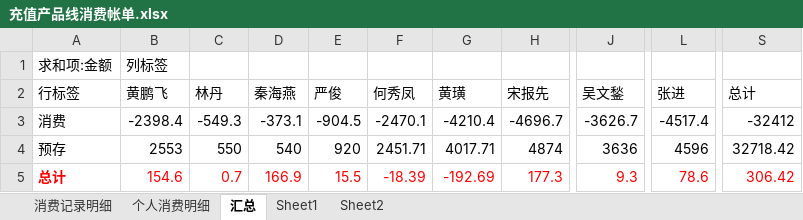
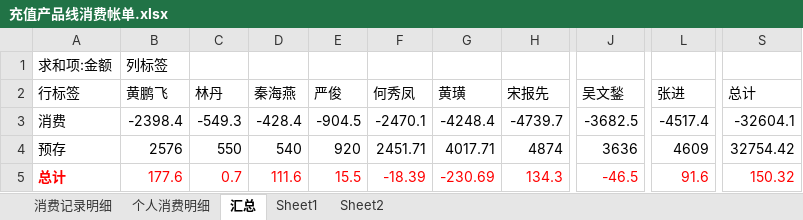
Before and after one commit to junyangren/BillingInfo, an Excel workbook: 充值产品线消费帐单.xlsx, sheet 汇总, drawn as a sheet; only a part is shown, gaps mark what is left out; values as stored, in another font and other column widths than the file's, no borders; the diff names each change by its address in the sheet, - before the commit and + after, or states it on an @@ line.

```diff
--- a/充值产品线消费帐单.xlsx (sheet 汇总)
+++ b/充值产品线消费帐单.xlsx (sheet 汇总)
-D3 (秦海燕): -373.1
+D3 (秦海燕): -428.4
-G3 (黄璜): -4210.4
+G3 (黄璜): -4248.4
-H3 (宋报先): -4696.7
+H3 (宋报先): -4739.7
-J3 (吴文鍫): -3626.7
+J3 (吴文鍫): -3682.5
-S3 (总计): -32412
+S3 (总计): -32604.1
-B4 (黄鹏飞): 2553
+B4 (黄鹏飞): 2576
-L4 (张进): 4596
+L4 (张进): 4609
-S4 (总计): 32718.42
+S4 (总计): 32754.42
-B5 (黄鹏飞): 154.6
+B5 (黄鹏飞): 177.6
-D5 (秦海燕): 166.9
+D5 (秦海燕): 111.6
-G5 (黄璜): -192.69
+G5 (黄璜): -230.69
-H5 (宋报先): 177.3
+H5 (宋报先): 134.3
-J5 (吴文鍫): 9.3
+J5 (吴文鍫): -46.5
-L5 (张进): 78.6
+L5 (张进): 91.6
-S5 (总计): 306.42
+S5 (总计): 150.32
```
Also changed, not shown: sheet 消费记录明细, sheet 个人消费明细.
